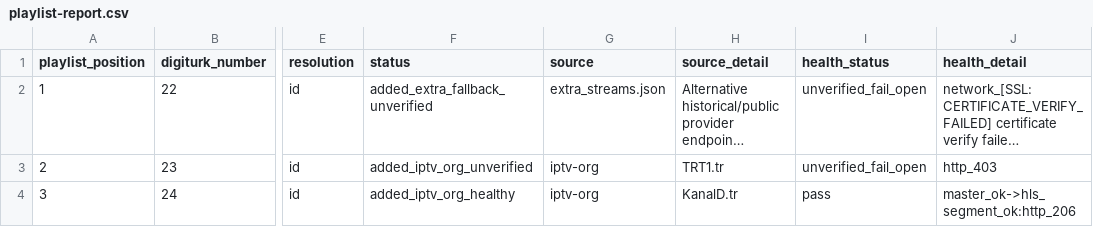
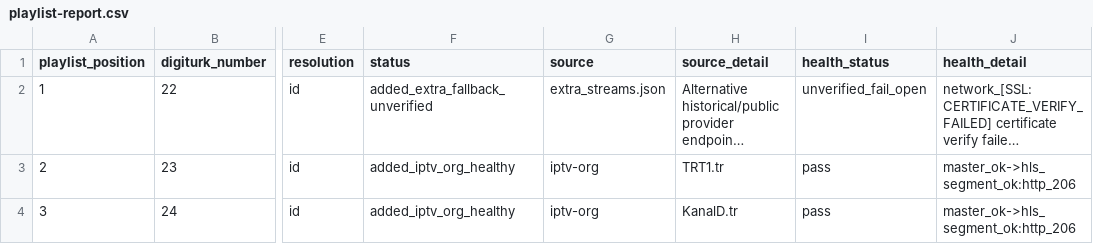
Before and after one commit to YananHelena/iptv2, a CSV file: playlist-report.csv, drawn as a sheet; only a part is shown, gaps mark what is left out; long unchanged cells end in …; the diff covers the shown part only; the diff names each change by its address in the sheet, - before the commit and + after, or states it on an @@ line.

```diff
--- a/playlist-report.csv
+++ b/playlist-report.csv
-F3 (status): added_iptv_org_unverified
+F3 (status): added_iptv_org_healthy
-I3 (health_status): unverified_fail_open
+I3 (health_status): pass
-J3 (health_detail): http_403
+J3 (health_detail): master_ok->hls_segment_ok:http_206
```
Also changed, not shown: 20 edited cells elsewhere in this file, match-report.csv, 3 other files.
